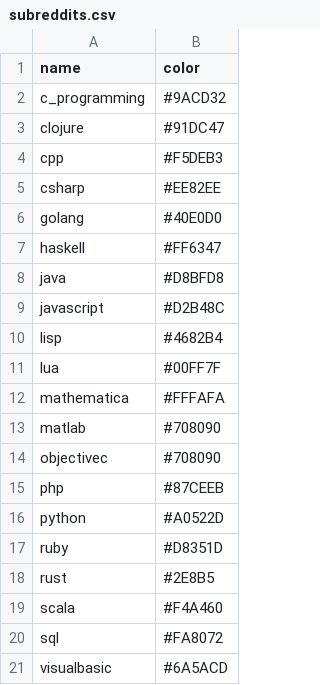
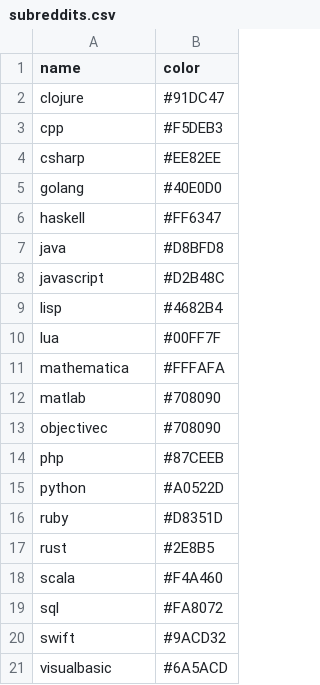
Before and after one commit to Dobiasd/programming-language-subreddits-and-their-choice-of-words, a CSV file: mentions_chord_graph/subreddits.csv, drawn as a sheet.

```diff
--- a/mentions_chord_graph/subreddits.csv
+++ b/mentions_chord_graph/subreddits.csv
@@ -1,3 +1,2 @@
 name,color
-c_programming,#9ACD32
 clojure,#91DC47
@@ -20,2 +19,3 @@ scala,#F4A460
 sql,#FA8072
+swift,#9ACD32
 visualbasic,#6A5ACD
```
Also changed, not shown: analysis/who_by_others.csv, analysis/who_himself.csv, 5 other files.
